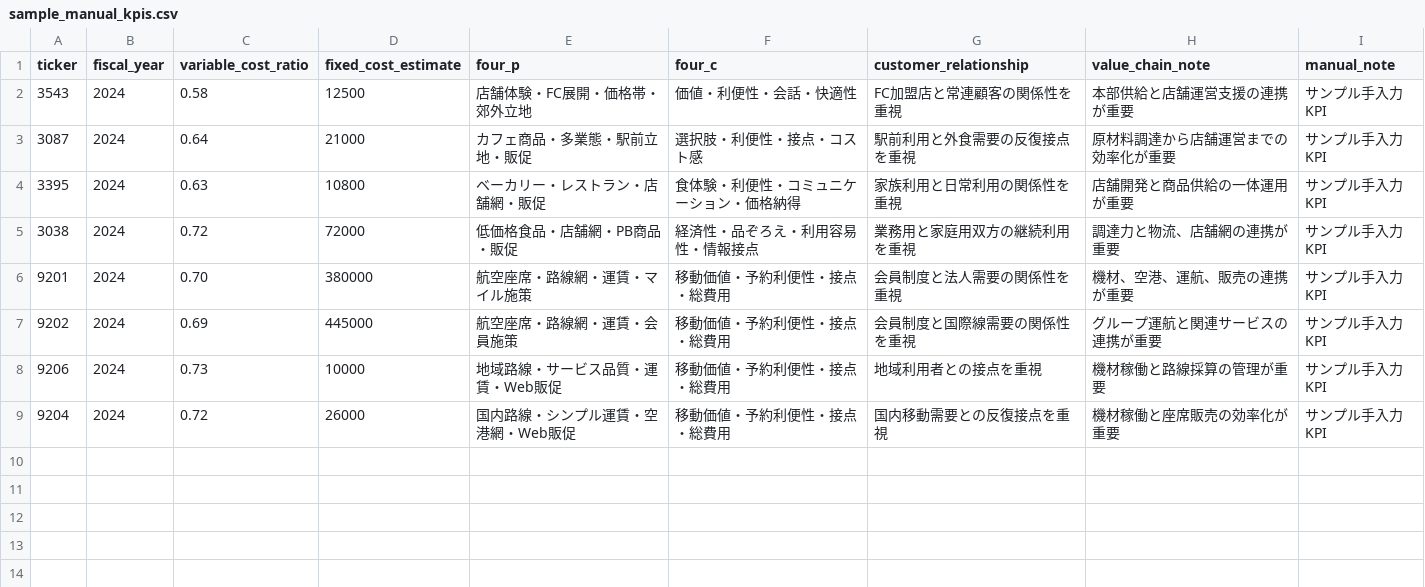
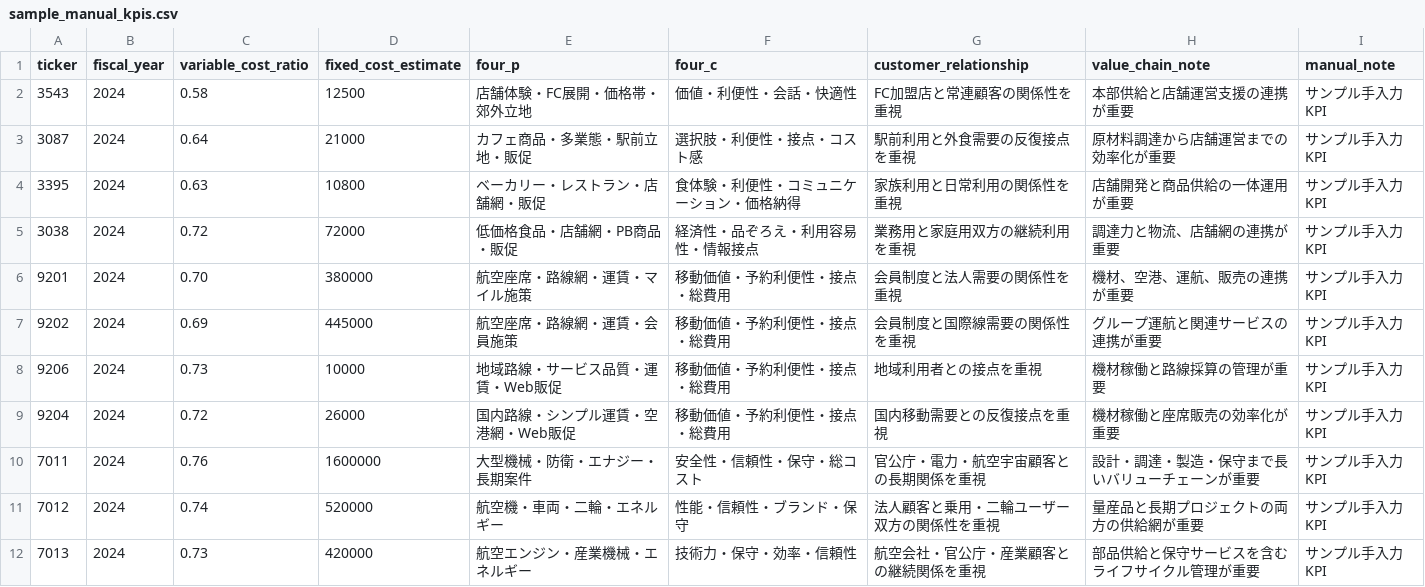
Before and after one commit to 7011yamazakyuuta-star/company-comparison-report-generator, a CSV file: data/manual_kpis/sample_manual_kpis.csv, drawn as a sheet; the diff names each change by its address in the sheet, - before the commit and + after, or states it on an @@ line.

```diff
--- a/data/manual_kpis/sample_manual_kpis.csv
+++ b/data/manual_kpis/sample_manual_kpis.csv
+row 10: 7011 | 2024 | 0.76 | 1600000 | 大型機械・防衛・エナジー・長期案件 | 安全性・信頼性・保守・総コスト | 官公庁・電力・航空宇宙顧客との長期関係を重視 | 設計・調達・製造・保守まで長いバリューチェーンが重要 | サンプル手入力KPI
+row 11: 7012 | 2024 | 0.74 | 520000 | 航空機・車両・二輪・エネルギー | 性能・信頼性・ブランド・保守 | 法人顧客と乗用・二輪ユーザー双方の関係性を重視 | 量産品と長期プロジェクトの両方の供給網が重要 | サンプル手入力KPI
+row 12: 7013 | 2024 | 0.73 | 420000 | 航空エンジン・産業機械・エネルギー | 技術力・保守・効率・信頼性 | 航空会社・官公庁・産業顧客との継続関係を重視 | 部品供給と保守サービスを含むライフサイクル管理が重要 | サンプル手入力KPI
```
Also changed, not shown: data/company_master/sample_company_master.csv, data/sample_financials/sample_financials.csv, 3 other files.
